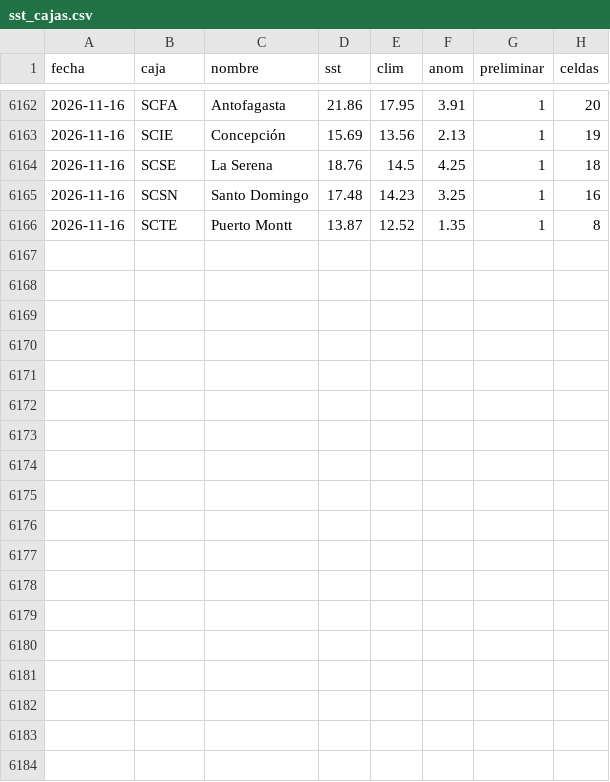
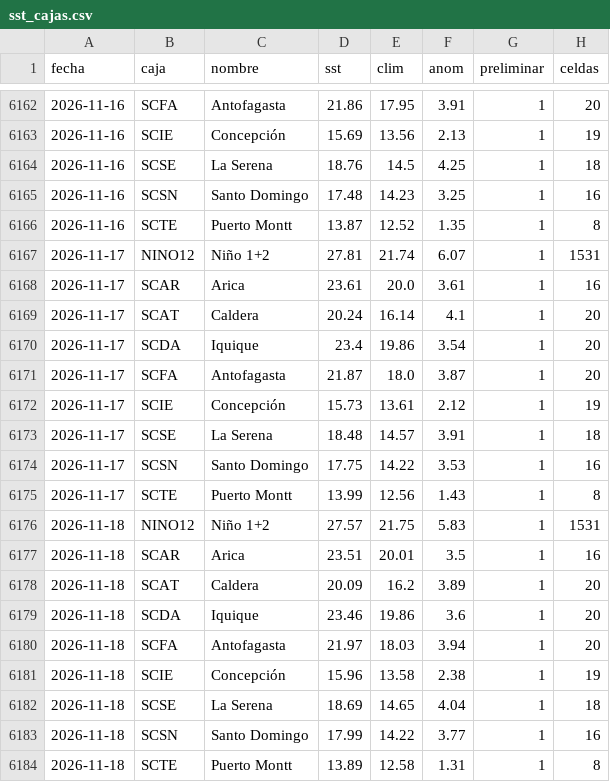
Before and after one commit to PanchoDigevo/earth2-chile-verificacion, a CSV file: oceano/data/sst_cajas.csv, drawn as a sheet; only a part is shown, gaps mark what is left out; the diff covers the shown part only.

```diff
--- a/oceano/data/sst_cajas.csv
+++ b/oceano/data/sst_cajas.csv
@@ -6166 +6166,19 @@ fecha,caja,nombre,sst,clim,anom,preliminar,celdas
 2026-11-16,SCTE,Puerto Montt,13.87,12.52,1.35,1,8
+2026-11-17,NINO12,Niño 1+2,27.81,21.74,6.07,1,1531
+2026-11-17,SCAR,Arica,23.61,20.0,3.61,1,16
+2026-11-17,SCAT,Caldera,20.24,16.14,4.1,1,20
+2026-11-17,SCDA,Iquique,23.4,19.86,3.54,1,20
+2026-11-17,SCFA,Antofagasta,21.87,18.0,3.87,1,20
+2026-11-17,SCIE,Concepción,15.73,13.61,2.12,1,19
+2026-11-17,SCSE,La Serena,18.48,14.57,3.91,1,18
+2026-11-17,SCSN,Santo Domingo,17.75,14.22,3.53,1,16
+2026-11-17,SCTE,Puerto Montt,13.99,12.56,1.43,1,8
+2026-11-18,NINO12,Niño 1+2,27.57,21.75,5.83,1,1531
+2026-11-18,SCAR,Arica,23.51,20.01,3.5,1,16
+2026-11-18,SCAT,Caldera,20.09,16.2,3.89,1,20
+2026-11-18,SCDA,Iquique,23.46,19.86,3.6,1,20
+2026-11-18,SCFA,Antofagasta,21.97,18.03,3.94,1,20
+2026-11-18,SCIE,Concepción,15.96,13.58,2.38,1,19
+2026-11-18,SCSE,La Serena,18.69,14.65,4.04,1,18
+2026-11-18,SCSN,Santo Domingo,17.99,14.22,3.77,1,16
+2026-11-18,SCTE,Puerto Montt,13.89,12.58,1.31,1,8
```
Also changed, not shown: 52 edited cells elsewhere in this file, oceano/data/correccion_movil.csv, oceano/data/correccion_movil_total.csv, 6 other files.
